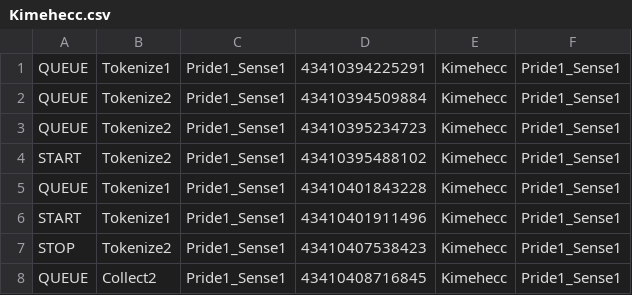
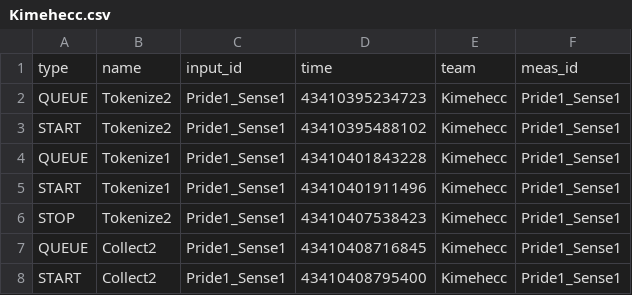
Before and after one commit to ftsrg-csi/BenchmarkDataPool, a CSV file: csvs/Kimehecc.csv, drawn as a sheet; only a part is shown; the shorter side is filled out with more unchanged rows; removed rows and columns are numbered as before the commit, all else as after; the diff names each change by its address in the sheet, - before the commit and + after, or states it on an @@ line.

Commit message:
Update Kimehecc.csv

```diff
--- a/csvs/Kimehecc.csv
+++ b/csvs/Kimehecc.csv
-row 1: QUEUE | Tokenize1 | Pride1_Sense1 | 43410394225291 | Kimehecc | Pride1_Sense1
-row 2: QUEUE | Tokenize2 | Pride1_Sense1 | 43410394509884 | Kimehecc | Pride1_Sense1
+row 1: type | name | input_id | time | team | meas_id
```
